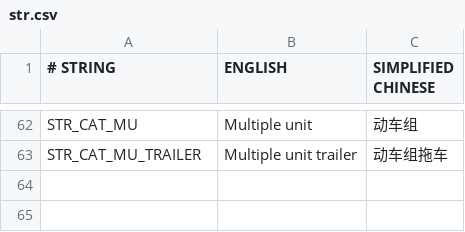
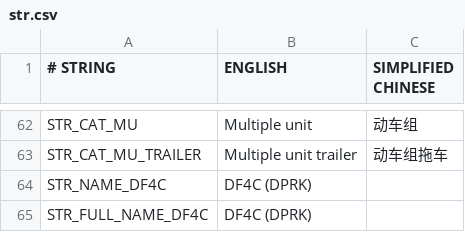
Before and after one commit to Babel-TTT/china-set-export-railveh-addon, a CSV file: docs/str.csv, drawn as a sheet; only a part is shown, gaps mark what is left out.

```diff
--- a/docs/str.csv
+++ b/docs/str.csv
@@ -63 +63,3 @@ STR_CAT_MU,Multiple unit,动车组
 STR_CAT_MU_TRAILER,Multiple unit trailer,动车组拖车
+STR_NAME_DF4C,DF4C (DPRK),
+STR_FULL_NAME_DF4C,DF4C (DPRK),
```
Also changed, not shown: data/coaches.csv, data/locomotives.csv, 13 other files.
